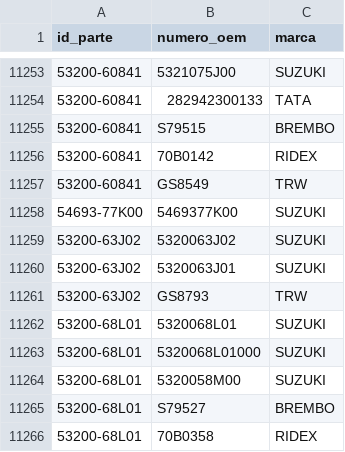
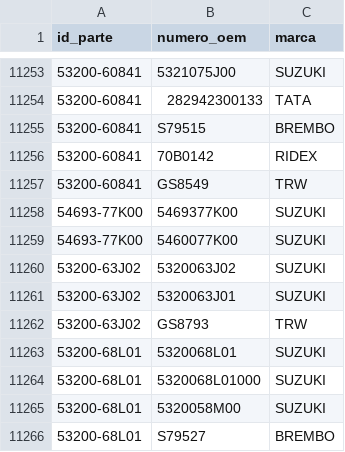
Before and after one commit to imroxas/autoparts, a CSV file: datos/oems.csv, drawn as a sheet; only a part is shown, gaps mark what is left out; the shorter side is filled out with more unchanged rows; the diff names each change by its address in the sheet, - before the commit and + after, or states it on an @@ line.

Commit message:
Update oems.csv

```diff
--- a/datos/oems.csv
+++ b/datos/oems.csv
+row 11259: 54693-77K00 | 5460077K00 | SUZUKI
```
